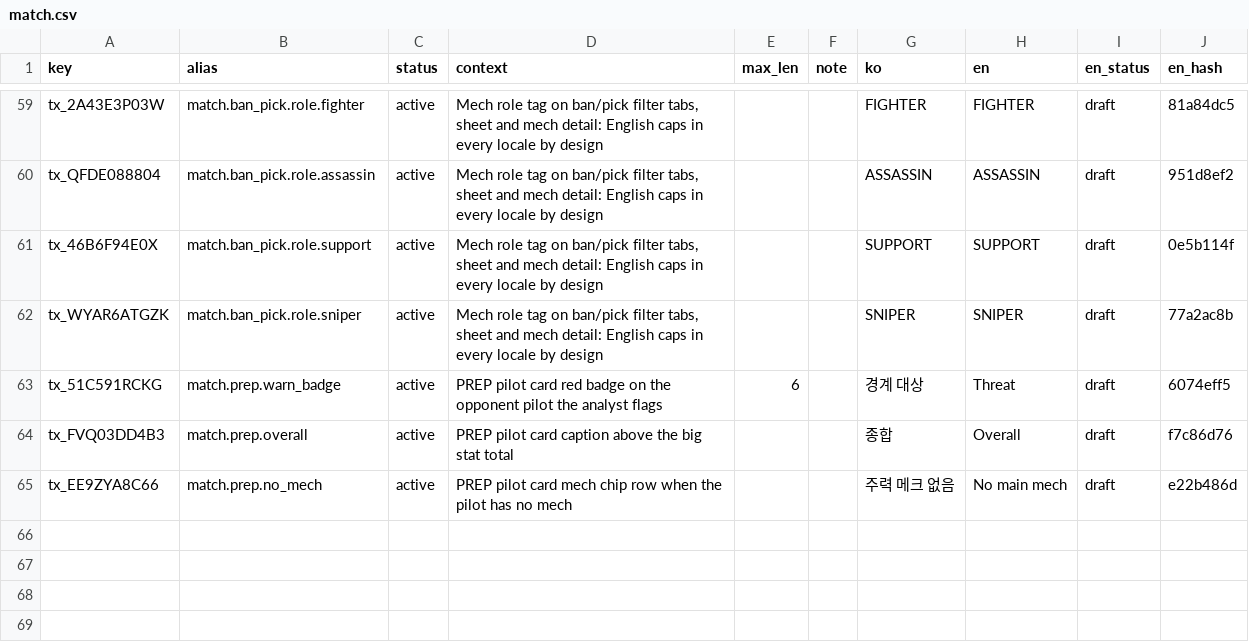
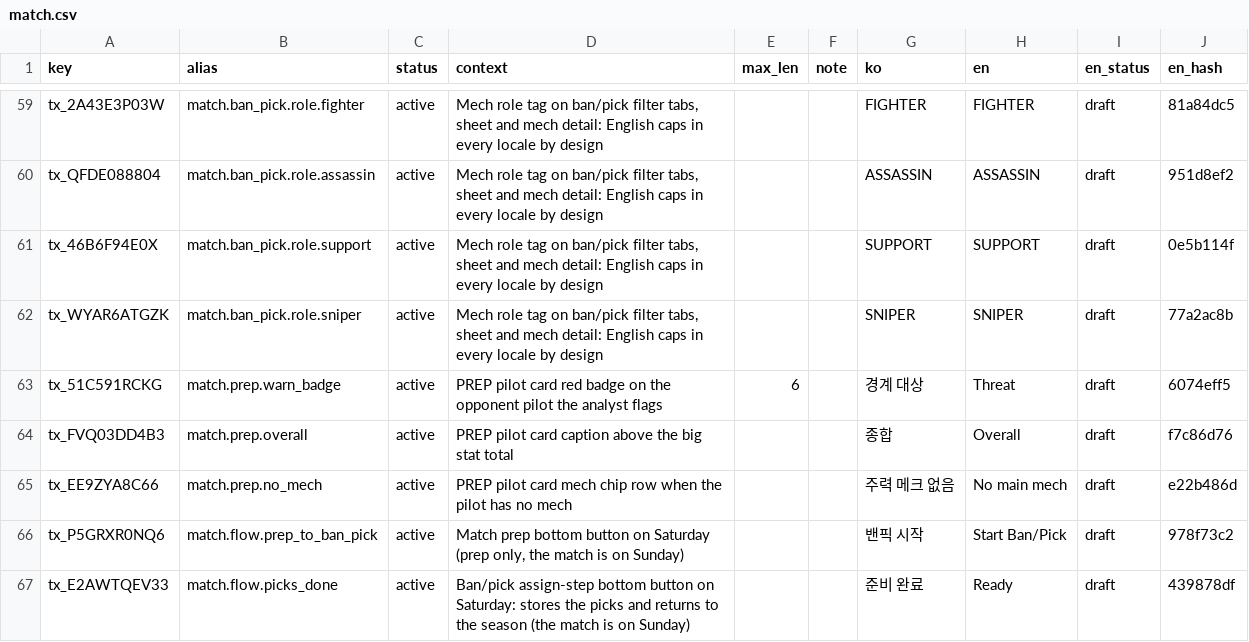
Before and after one commit to toniqat/esports-manager, a CSV file: data/l10n/src/match.csv, drawn as a sheet; only a part is shown, gaps mark what is left out; the diff names each change by its address in the sheet, - before the commit and + after, or states it on an @@ line.

```diff
--- a/data/l10n/src/match.csv
+++ b/data/l10n/src/match.csv
+row 66: tx_P5GRXR0NQ6 | match.flow.prep_to_ban_pick | active | Match prep bottom button on Saturday (prep only, the match is on Sunday) |  |  | 밴픽 시작 | Start Ban/Pick | draft | 978f73c2
+row 67: tx_E2AWTQEV33 | match.flow.picks_done | active | Ban/pick assign-step bottom button on Saturday: stores the picks and returns to the season (the match is on Sunday) |  |  | 준비 완료 | Ready | draft | 439878df
```
Also changed, not shown: data/csv/mental_events.csv, data/csv/mental_texts.csv, 41 other files.
